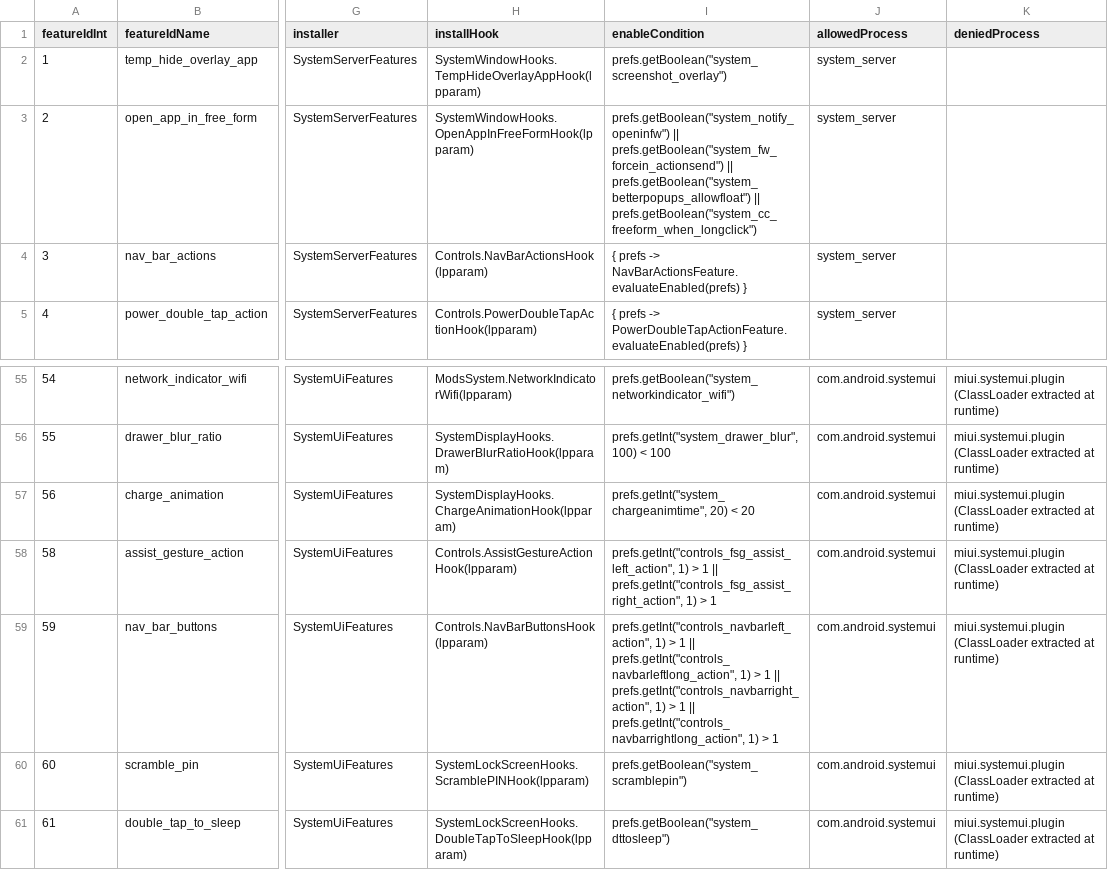
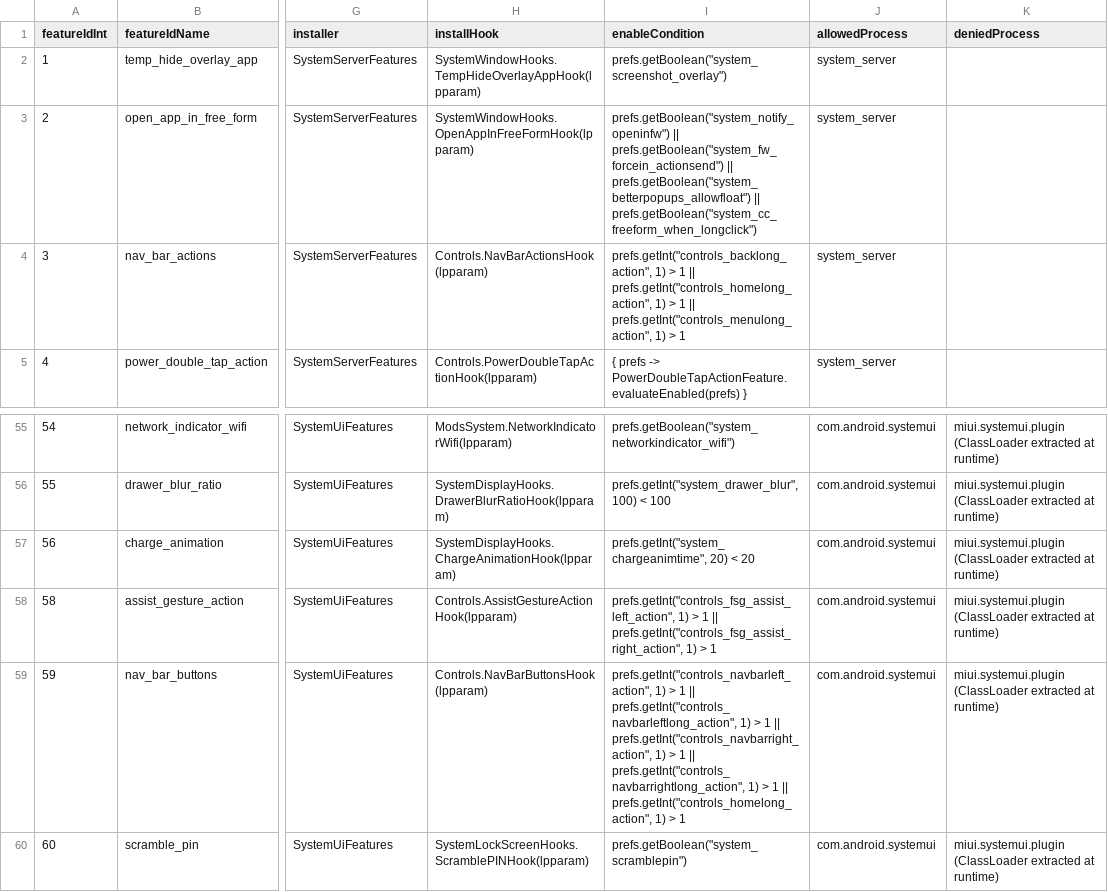
Before and after one commit to Xposed-Modules-Repo/tv.withaibuild.customiuizer.r14, a CSV file: docs/rom-intelligence/A14_PROCESS_MATRIX.csv, drawn as a sheet; only a part is shown, gaps mark what is left out; the shorter side is filled out with more unchanged rows; the diff names each change by its address in the sheet, - before the commit and + after, or states it on an @@ line.

```diff
--- a/docs/rom-intelligence/A14_PROCESS_MATRIX.csv
+++ b/docs/rom-intelligence/A14_PROCESS_MATRIX.csv
-I4 (enableCondition): { prefs -> NavBarActionsFeature.evaluateEnabled(prefs) }
+I4 (enableCondition): prefs.getInt("controls_backlong_action", 1) > 1 || prefs.getInt("controls_homelong_action", 1) > 1 || prefs.getInt("controls_menulong_action", 1) > 1
-I59 (enableCondition): …> 1
+I59 (enableCondition): …> 1 || prefs.getInt("controls_homelong_action", 1) > 1
```
Also changed, not shown: 37 other files.
